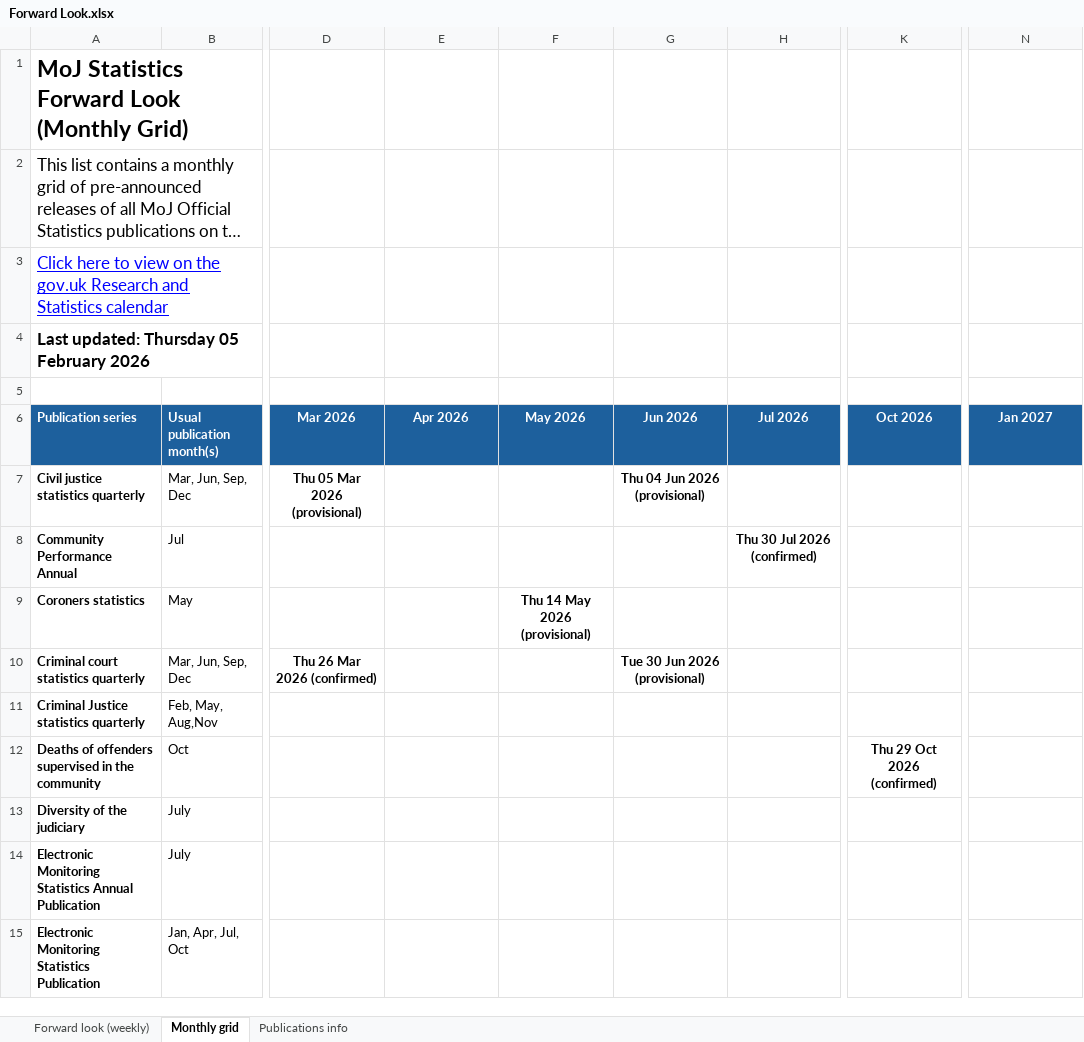
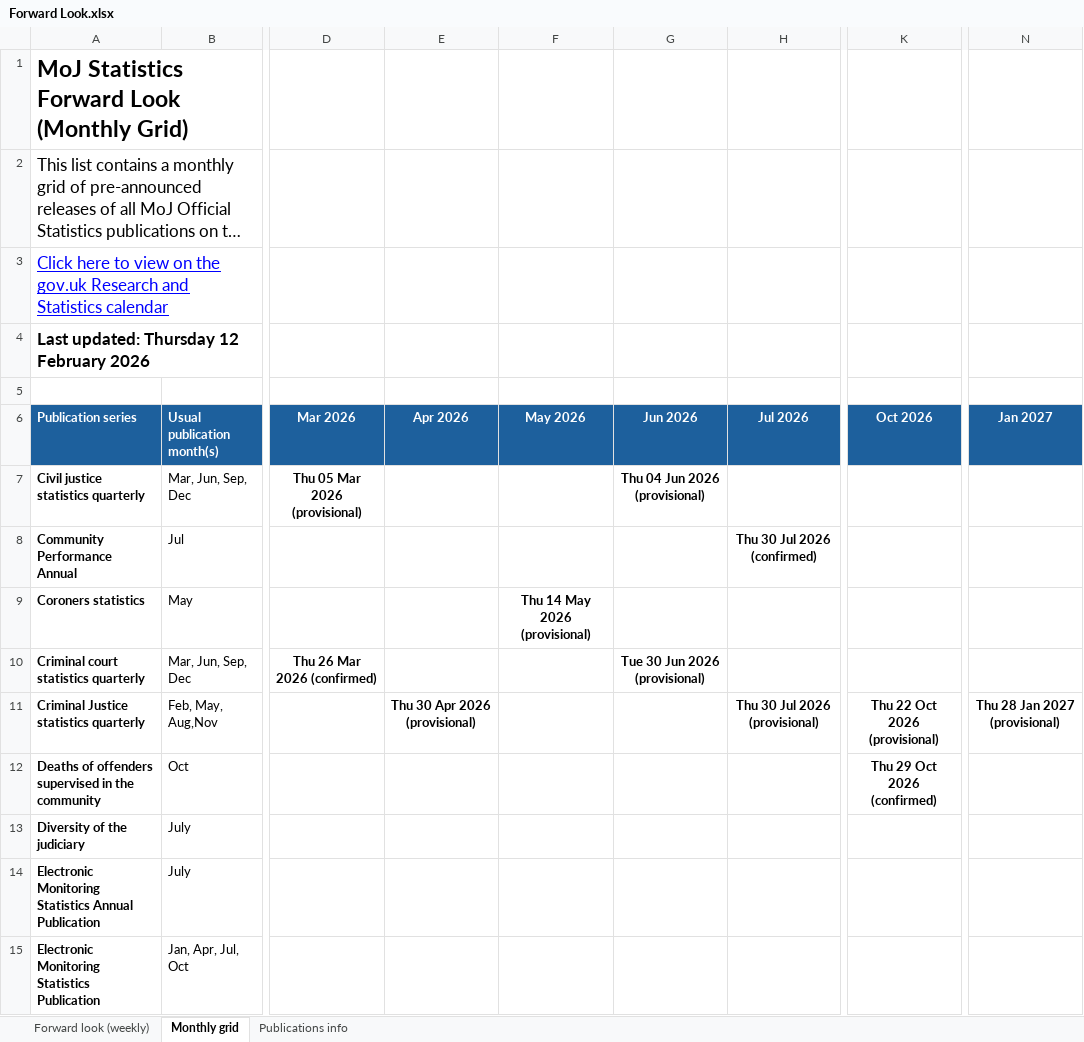
Before and after one commit to moj-analytical-services/stats-forward-look, an Excel workbook: Forward Look/Forward Look.xlsx, sheet Monthly grid, drawn as a sheet; only a part is shown, gaps mark what is left out; long unchanged cells end in …; values as stored, in another font and other column widths than the file's, no borders; conditional formats not drawn; the diff names each change by its address in the sheet, - before the commit and + after, or states it on an @@ line.

```diff
--- a/Forward Look/Forward Look.xlsx (sheet Monthly grid)
+++ b/Forward Look/Forward Look.xlsx (sheet Monthly grid)
-A4 (Publication series): Last updated: Thursday 05 February 2026
+A4 (Publication series): Last updated: Thursday 12 February 2026
-E11 (Apr 2026): (empty)
+E11 (Apr 2026): Thu 30 Apr 2026 (provisional)
-H11 (Jul 2026): (empty)
+H11 (Jul 2026): Thu 30 Jul 2026 (provisional)
-K11 (Oct 2026): (empty)
+K11 (Oct 2026): Thu 22 Oct 2026 (provisional)
-N11 (Jan 2027): (empty)
+N11 (Jan 2027): Thu 28 Jan 2027 (provisional)
```
Also changed, not shown: sheet Forward look (weekly), sheet Publications info, hidden cells.
